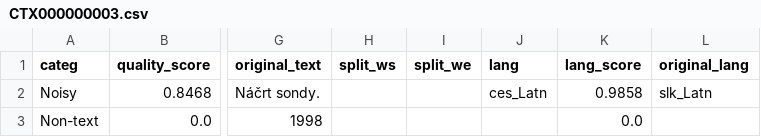
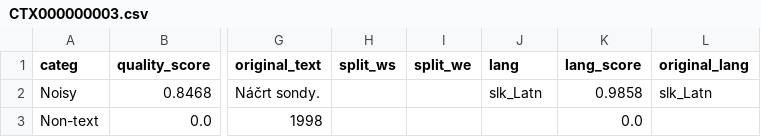
Before and after one commit to ufal/atrium-alto-postprocess, a CSV file: data_samples/DOC_LINE_CATEG/CTX000000003.csv, drawn as a sheet; only a part is shown, gaps mark what is left out; the diff names each change by its address in the sheet, - before the commit and + after, or states it on an @@ line.

```diff
--- a/data_samples/DOC_LINE_CATEG/CTX000000003.csv
+++ b/data_samples/DOC_LINE_CATEG/CTX000000003.csv
-J2 (lang): ces_Latn
+J2 (lang): slk_Latn
```
Also changed, not shown: data_samples/DOC_LINE_CATEG/CTX000000002.csv, data_samples/DOC_LINE_STATS/stats_CTX000000002.csv, 5 other files.
